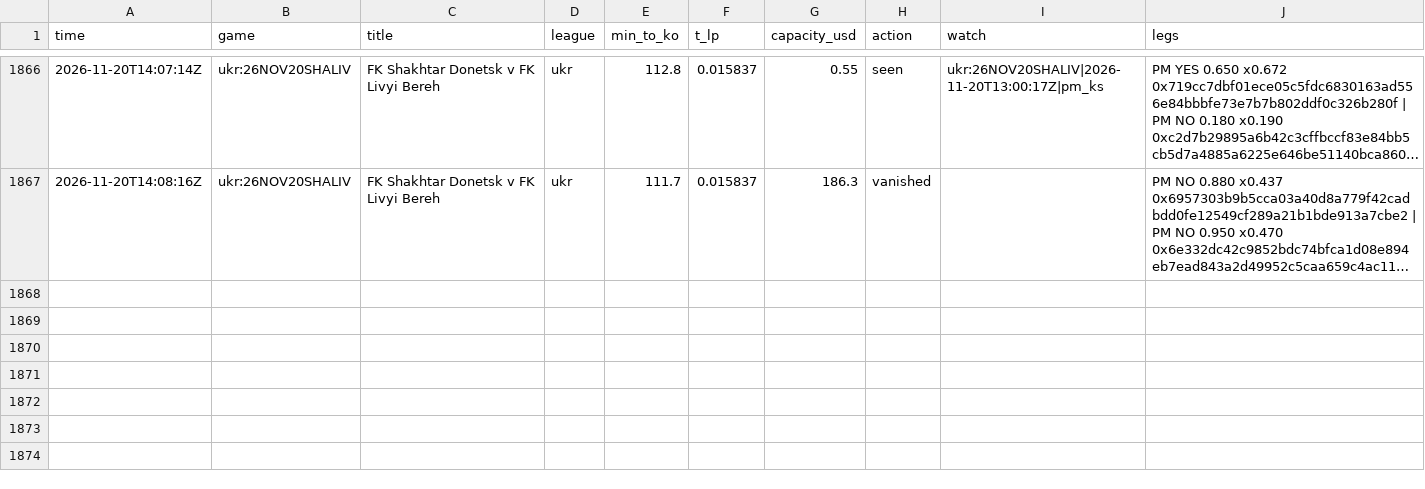
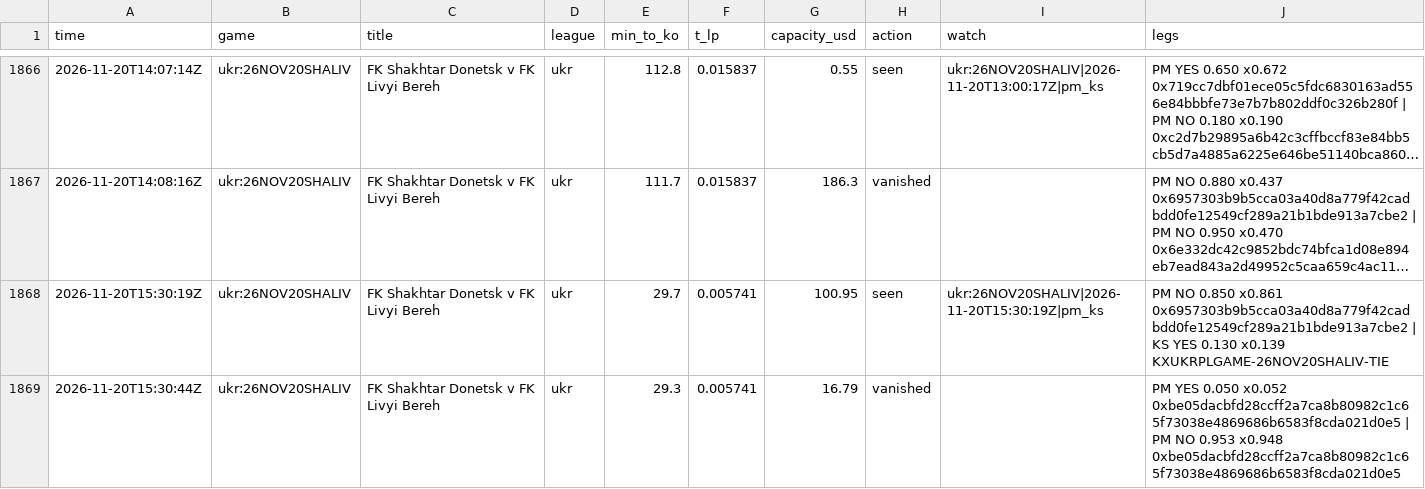
Before and after one commit to TFGdeprova/tfg-upf-test, a CSV file: results/opportunities.csv, drawn as a sheet; only a part is shown, gaps mark what is left out; long unchanged cells end in …; the diff names each change by its address in the sheet, - before the commit and + after, or states it on an @@ line.

```diff
--- a/results/opportunities.csv
+++ b/results/opportunities.csv
+row 1868: 2026-11-20T15:30:19Z | ukr:26NOV20SHALIV | FK Shakhtar Donetsk v FK Livyi Bereh | ukr | 29.7 | 0.005741 | 100.95 | seen | ukr:26NOV20SHALIV|2026-11-20T15:30:19Z|pm_ks | PM NO 0.850 x0.861 0x6957303b9b5cca03a40d8a779f42cadbdd0fe12549cf289a21b1bde913a7cbe2 | KS YES 0.130 x0.139 KXUKRPLGAME-26NOV20SHALIV-TIE
+row 1869: 2026-11-20T15:30:44Z | ukr:26NOV20SHALIV | FK Shakhtar Donetsk v FK Livyi Bereh | ukr | 29.3 | 0.005741 | 16.79 | vanished |  | PM YES 0.050 x0.052 0xbe05dacbfd28ccff2a7ca8b80982c1c65f73038e4869686b6583f8cda021d0e5 | PM NO 0.953 x0.948 0xbe05dacbfd28ccff2a7ca8b80982c1c65f73038e4869686b6583f8cda021d0e5
```
Also changed, not shown: results/depth.csv, results/rechecks.csv, 3 other files.
